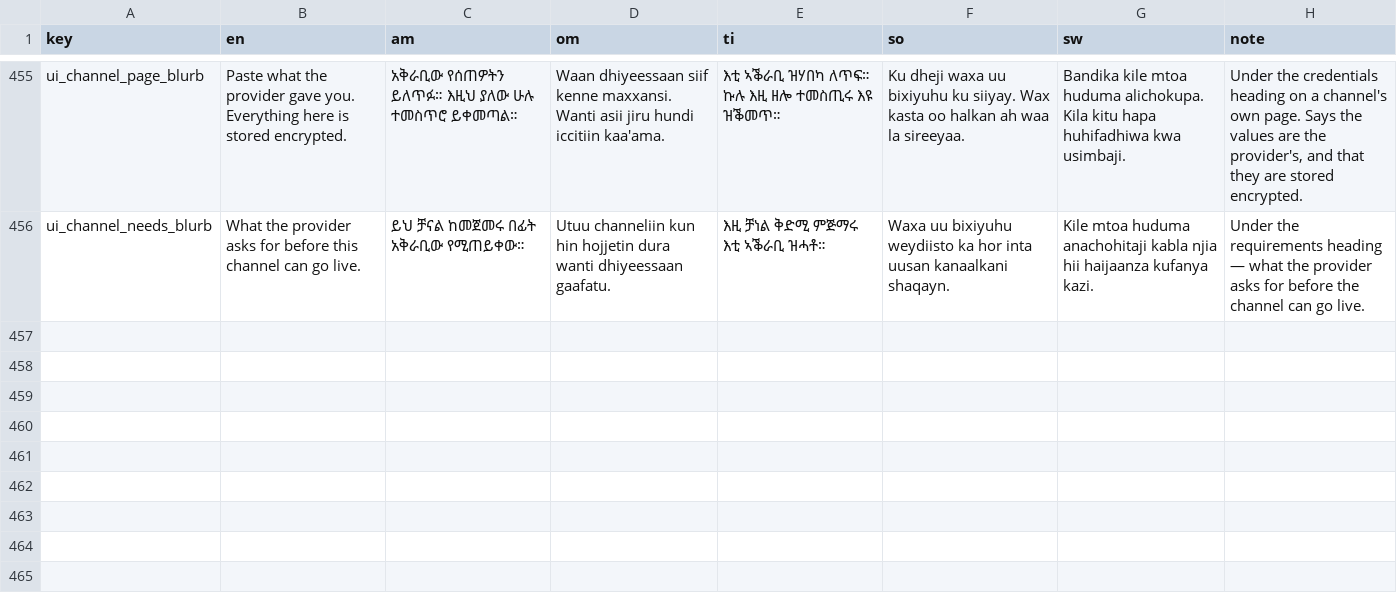
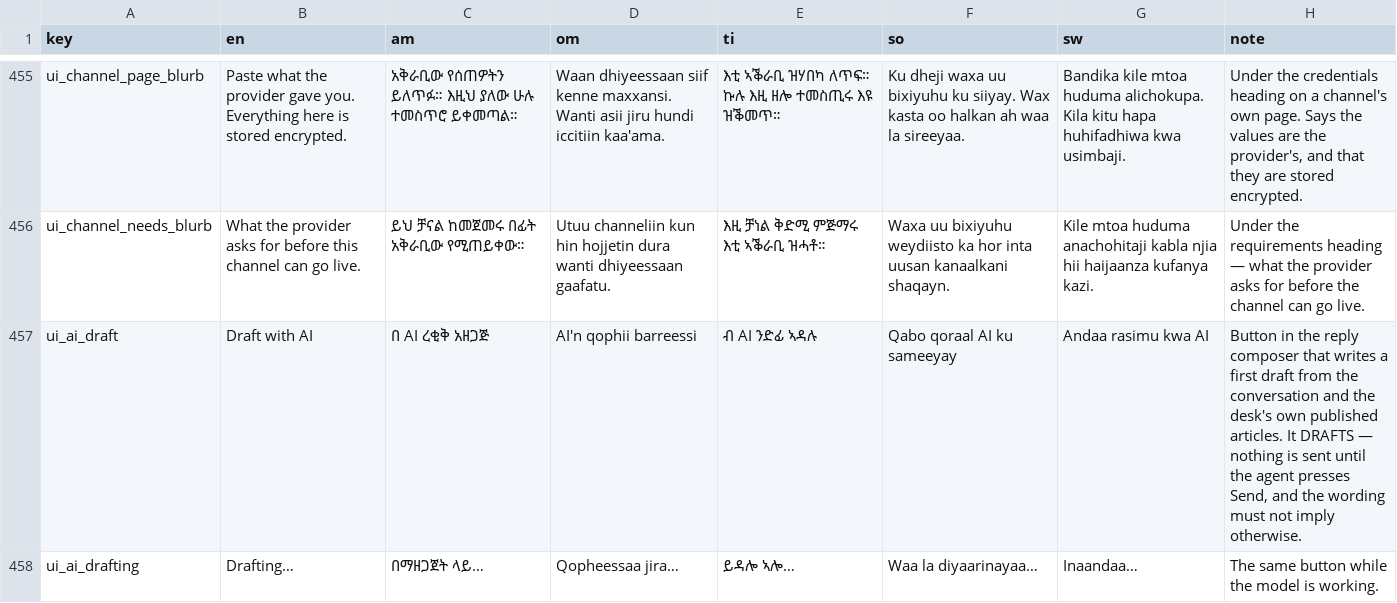
Before and after one commit to OliTamrat/olink-desk, a TSV file: packages/i18n/review/ui_strings.tsv, drawn as a sheet; only a part is shown, gaps mark what is left out.

Commit message:
feat: reply drafting on Gemini over Vertex, with no API key (#46)
No API key anywhere: on Cloud Run the token comes from the metadata server,
so the credential is the revision's own service account. Ported from Bank
Assist with both of its hard-won lessons — never use google.auth or an SDK,
and thinkingBudget is a required argument because on 2.5 maxOutputTokens
caps thinking and answer together.

This DRAFTS rather than sends: the output lands in the box the agent is
about to type in, which is why it needs less apparatus than a
customer-facing bot. The prompt forbids inventing specifics and reads only
published articles.

The button is absent, not broken, without a model — the endpoint answers
501 and the console hides it. Health probes the model rather than asserting
an env var, and never fails the check.

The deploy enables the API idempotently. The IAM grant is deliberately NOT
in the workflow: a pipeline that grants itself IAM is a
privilege-escalation path, and this one runs on every push to main.

18 unit tests. Driven unconfigured (ai:off, 501) and configured-off-Cloud-Run
(metadata server unreachable). A real generation needs the grant and is not
claimed anywhere. ADR 0036.

```diff
--- a/packages/i18n/review/ui_strings.tsv
+++ b/packages/i18n/review/ui_strings.tsv
@@ -456 +456,3 @@ ui_channel_page_blurb	Paste what the provider gave you. Everything here is store
 ui_channel_needs_blurb	What the provider asks for before this channel can go live.	ይህ ቻናል ከመጀመሩ በፊት አቅራቢው የሚጠይቀው።	Utuu channeliin kun hin hojjetin dura wanti dhiyeessaan gaafatu.	እዚ ቻነል ቅድሚ ምጅማሩ እቲ ኣቕራቢ ዝሓቶ።	Waxa uu bixiyuhu weydiisto ka hor inta uusan kanaalkani shaqayn.	Kile mtoa huduma anachohitaji kabla njia hii haijaanza kufanya kazi.	Under the requirements heading — what the provider asks for before the channel can go live.
+ui_ai_draft	Draft with AI	በ AI ረቂቅ አዘጋጅ	AI'n qophii barreessi	ብ AI ንድፊ ኣዳሉ	Qabo qoraal AI ku sameeyay	Andaa rasimu kwa AI	Button in the reply composer that writes a first draft from the conversation and the desk's own published articles. It DRAFTS — nothing is sent until the agent presses Send, and the wording must not imply otherwise.
+ui_ai_drafting	Drafting…	በማዘጋጀት ላይ…	Qopheessaa jira…	ይዳሎ ኣሎ…	Waa la diyaarinayaa…	Inaandaa…	The same button while the model is working.
```
Also changed, not shown: 17 other files.
